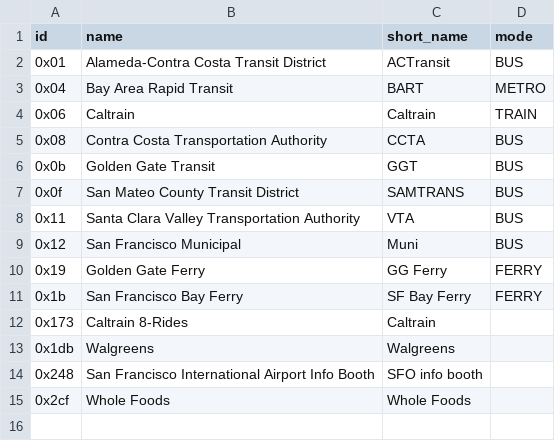
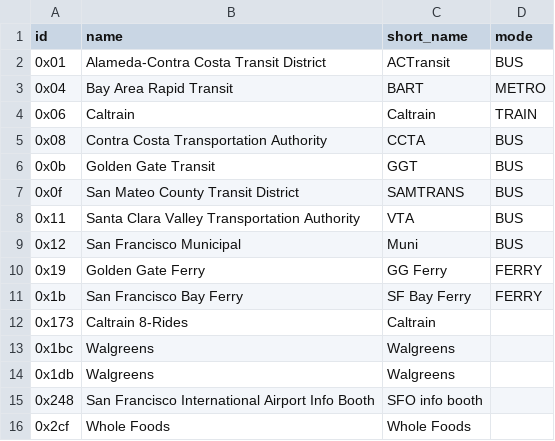
Before and after one commit to metrodroid/metrodroid, a CSV file: data/clipper/operators.csv, drawn as a sheet; the diff names each change by its address in the sheet, - before the commit and + after, or states it on an @@ line.

```diff
--- a/data/clipper/operators.csv
+++ b/data/clipper/operators.csv
+row 13: 0x1bc | Walgreens | Walgreens
```
Also changed, not shown: data/clipper/mapping_bart.csv.
